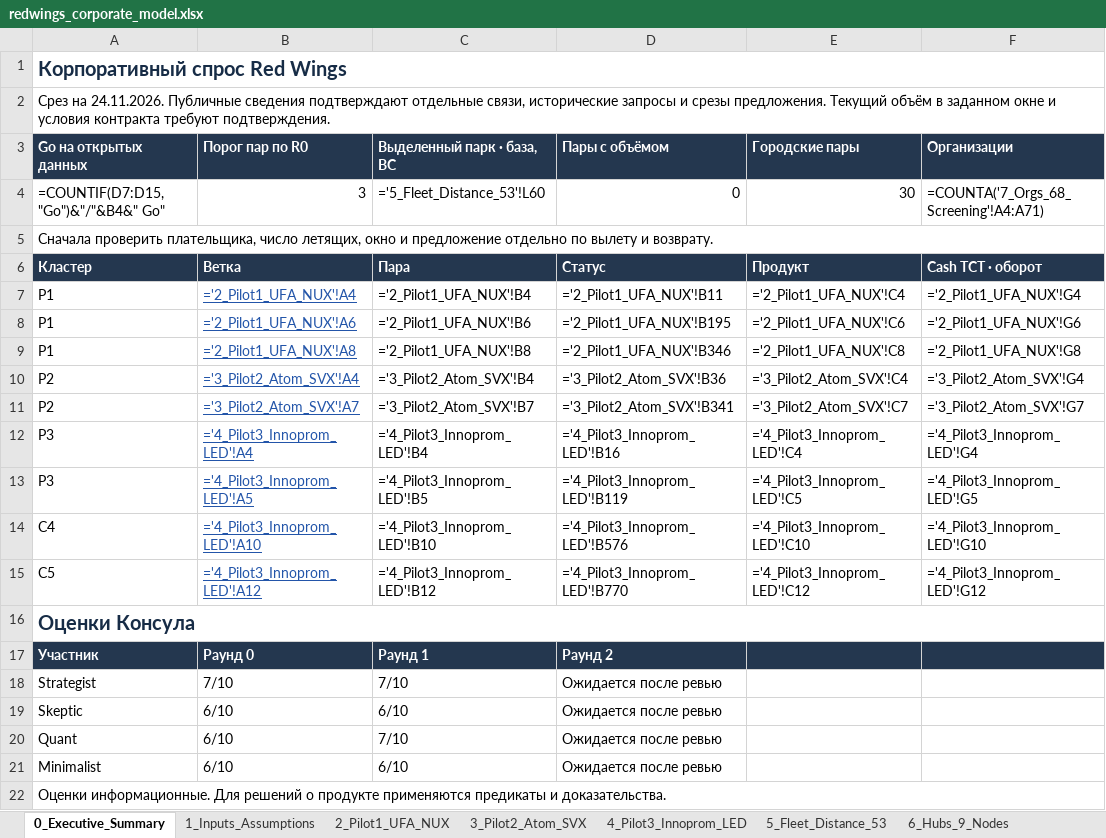
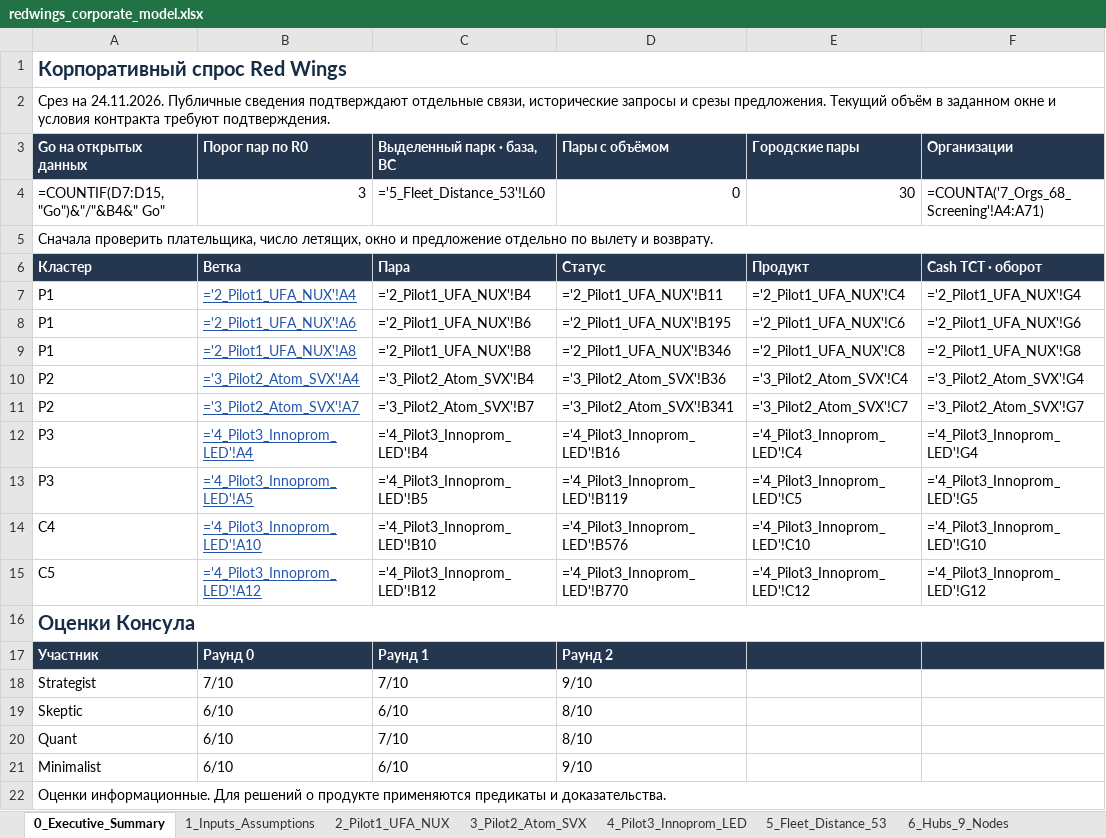
Before and after one commit to Mput13/case_championship, an Excel workbook: context/51_corporate_expert_kit_20261124/redwings_corporate_model.xlsx, sheet 0_Executive_Summary, drawn as a sheet; only a part is shown; values as stored, in another font and other column widths than the file's, no borders; formulas without a stored value are shown as written; the diff names each change by its address in the sheet, - before the commit and + after, or states it on an @@ line.

```diff
--- a/context/51_corporate_expert_kit_20261124/redwings_corporate_model.xlsx (sheet 0_Executive_Summary)
+++ b/context/51_corporate_expert_kit_20261124/redwings_corporate_model.xlsx (sheet 0_Executive_Summary)
-D18 (Пары с объёмом): Ожидается после ревью
+D18 (Пары с объёмом): 9/10
-D19:D20 (Пары с объёмом): Ожидается после ревью
+D19:D20 (Пары с объёмом): 8/10
-D21 (Пары с объёмом): Ожидается после ревью
+D21 (Пары с объёмом): 9/10
```
Also changed, not shown: 4 other files.
